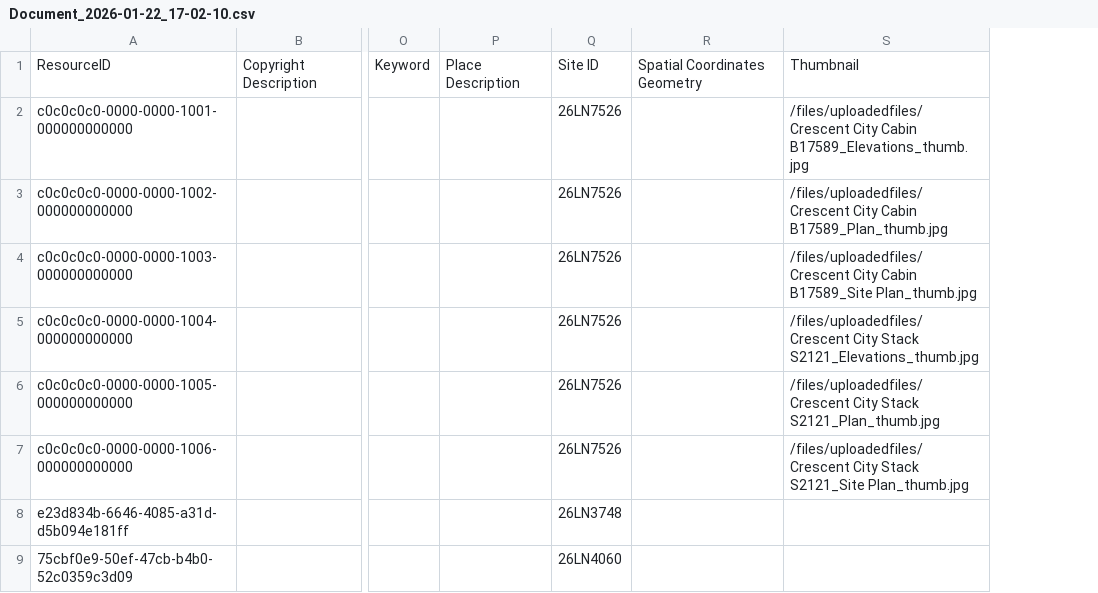
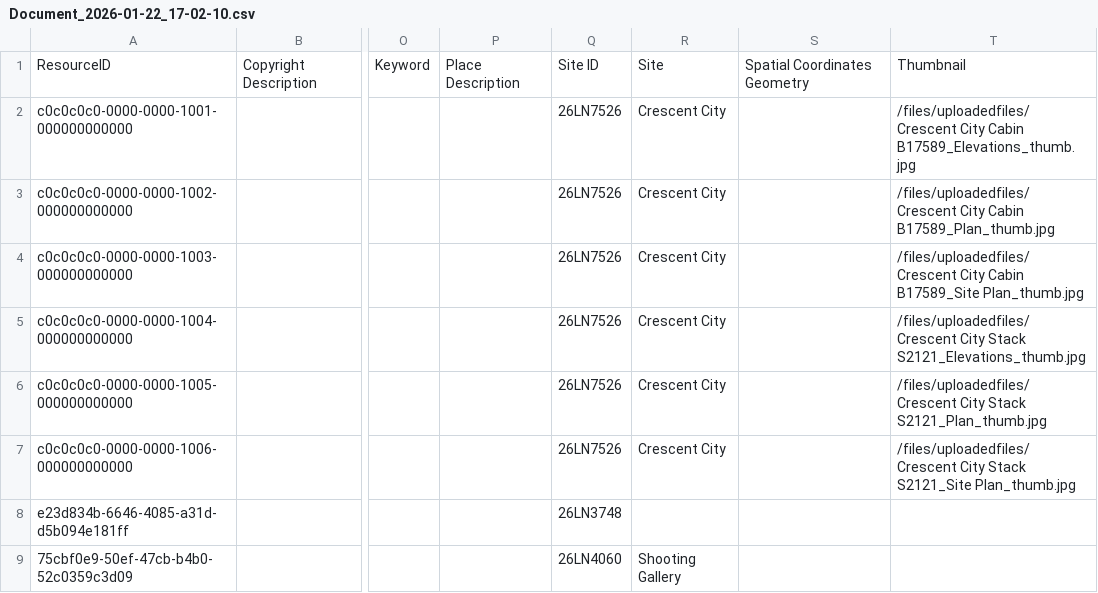
Before and after one commit to legiongis/lcai, a CSV file: pkg/business_data/Document_2026-01-22_17-02-10.csv, drawn as a sheet; only a part is shown, gaps mark what is left out; the diff names each change by its address in the sheet, - before the commit and + after, or states it on an @@ line.

```diff
--- a/pkg/business_data/Document_2026-01-22_17-02-10.csv
+++ b/pkg/business_data/Document_2026-01-22_17-02-10.csv
+column R, rows 1-9: Site | Crescent City | Crescent City | Crescent City | Crescent City | Crescent City | Crescent City |  | Shooting Gallery
```
Also changed, not shown: pkg/business_data/3D_Rock_Art_Panel_2026-01-22_17-01-28.csv, pkg/business_data/Image_2026-01-22_17-02-34.csv, 17 other files.
